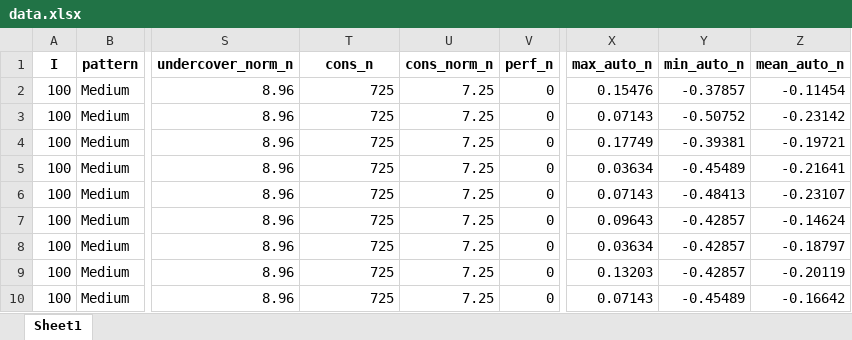
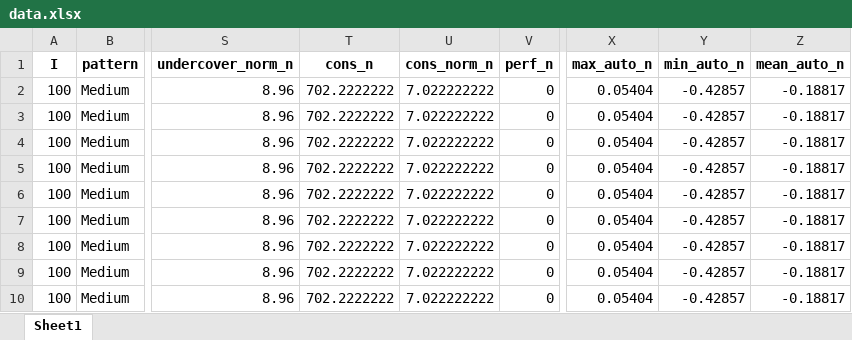
Before and after one commit to lenzwagner/columngeneration, an Excel workbook: Agg/data/data.xlsx, sheet Sheet1, drawn as a sheet; only a part is shown, gaps mark what is left out; values as stored, in another font and other column widths than the file's, no borders; the diff covers the shown part only; the diff names each change by its address in the sheet, - before the commit and + after, or states it on an @@ line.

Commit message:
Up-to-date data

```diff
--- a/Agg/data/data.xlsx (sheet Sheet1)
+++ b/Agg/data/data.xlsx (sheet Sheet1)
-T2:T10 (cons_n): 725
+T2:T10 (cons_n): 702.2222222
-U2:U10 (cons_norm_n): 7.25
+U2:U10 (cons_norm_n): 7.022222222
-X2 (max_auto_n): 0.15476
+X2 (max_auto_n): 0.05404
-Y2 (min_auto_n): -0.37857
+Y2 (min_auto_n): -0.42857
-Z2 (mean_auto_n): -0.11454
+Z2 (mean_auto_n): -0.18817
-X3 (max_auto_n): 0.07143
+X3 (max_auto_n): 0.05404
-Y3 (min_auto_n): -0.50752
+Y3 (min_auto_n): -0.42857
-Z3 (mean_auto_n): -0.23142
+Z3 (mean_auto_n): -0.18817
-X4 (max_auto_n): 0.17749
+X4 (max_auto_n): 0.05404
-Y4 (min_auto_n): -0.39381
+Y4 (min_auto_n): -0.42857
-Z4 (mean_auto_n): -0.19721
+Z4 (mean_auto_n): -0.18817
-X5 (max_auto_n): 0.03634
+X5 (max_auto_n): 0.05404
-Y5 (min_auto_n): -0.45489
+Y5 (min_auto_n): -0.42857
-Z5 (mean_auto_n): -0.21641
+Z5 (mean_auto_n): -0.18817
-X6 (max_auto_n): 0.07143
+X6 (max_auto_n): 0.05404
-Y6 (min_auto_n): -0.48413
+Y6 (min_auto_n): -0.42857
-Z6 (mean_auto_n): -0.23107
+Z6 (mean_auto_n): -0.18817
-X7 (max_auto_n): 0.09643
+X7 (max_auto_n): 0.05404
-Z7 (mean_auto_n): -0.14624
+Z7 (mean_auto_n): -0.18817
-X8 (max_auto_n): 0.03634
+X8 (max_auto_n): 0.05404
-Z8 (mean_auto_n): -0.18797
+Z8 (mean_auto_n): -0.18817
-X9 (max_auto_n): 0.13203
+X9 (max_auto_n): 0.05404
-Z9 (mean_auto_n): -0.20119
+Z9 (mean_auto_n): -0.18817
-X10 (max_auto_n): 0.07143
+X10 (max_auto_n): 0.05404
-Y10 (min_auto_n): -0.45489
+Y10 (min_auto_n): -0.42857
-Z10 (mean_auto_n): -0.16642
+Z10 (mean_auto_n): -0.18817
```
Also changed, not shown: 780 edited cells elsewhere in this sheet, 1 other file.
